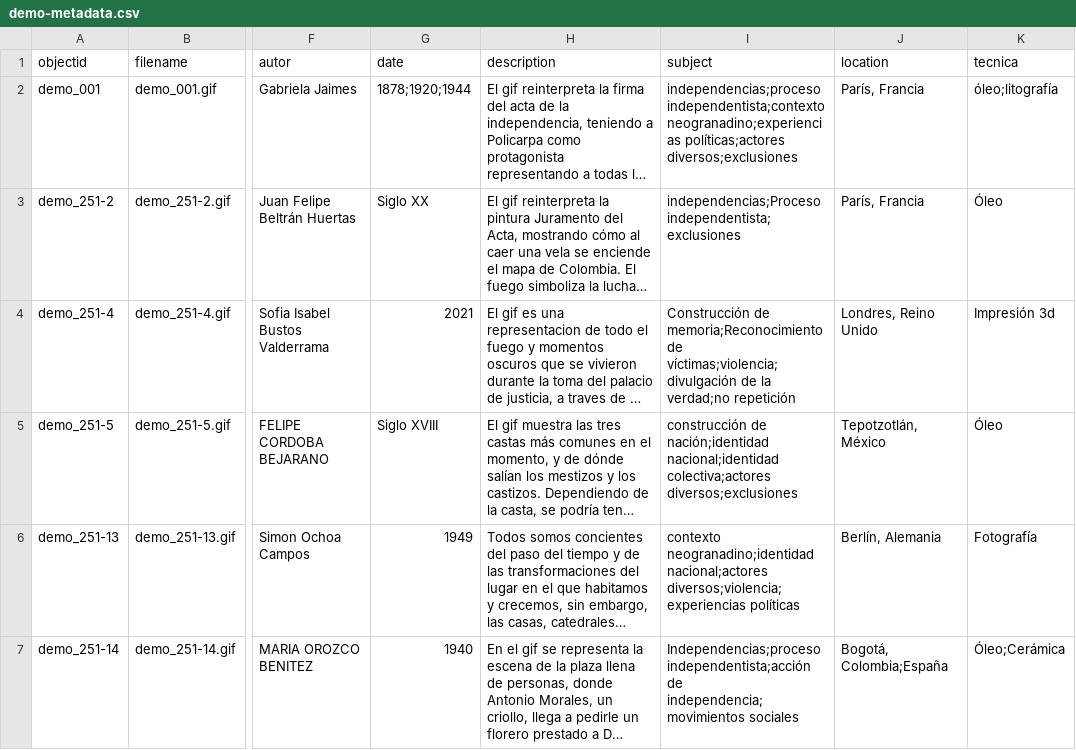
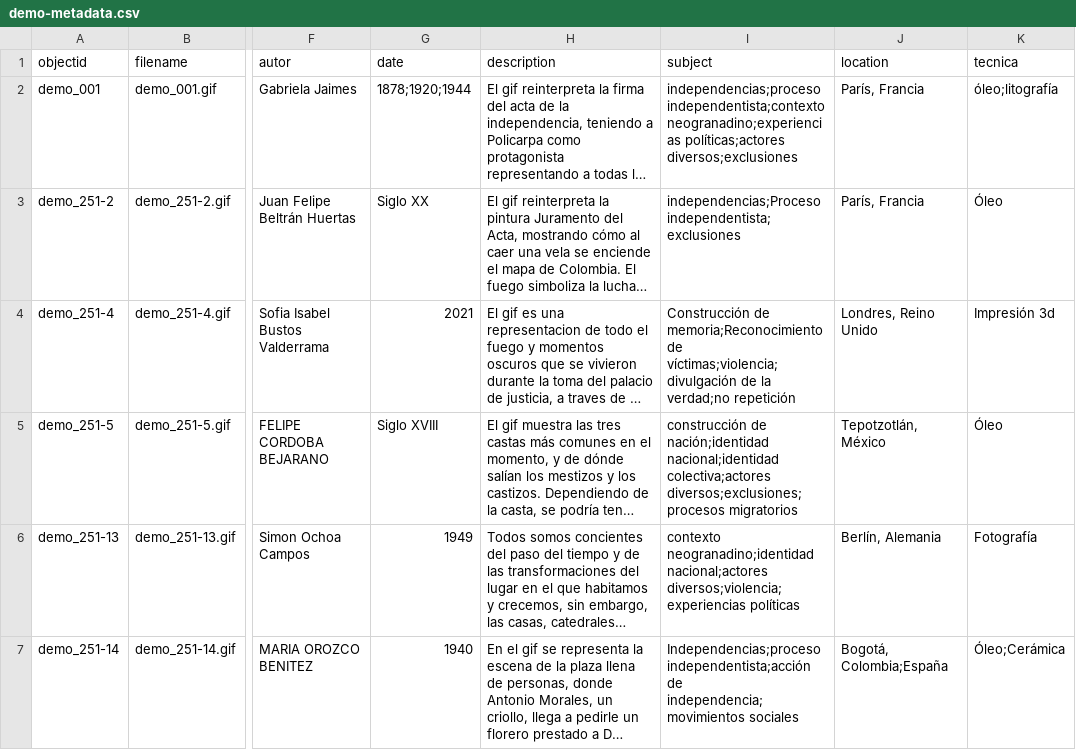
Before and after one commit to cdigitaljaveriana/museogif, a CSV file: _data/demo-metadata.csv, drawn as a sheet; only a part is shown, gaps mark what is left out; long unchanged cells end in …; the diff names each change by its address in the sheet, - before the commit and + after, or states it on an @@ line.

Commit message:
Update demo-metadata.csv

```diff
--- a/_data/demo-metadata.csv
+++ b/_data/demo-metadata.csv
-I5 (subject): …nacional;identidad colectiva;actores diversos;exclusiones
+I5 (subject): …nacional;identidad colectiva;actores diversos;exclusiones;procesos migratorios
```
